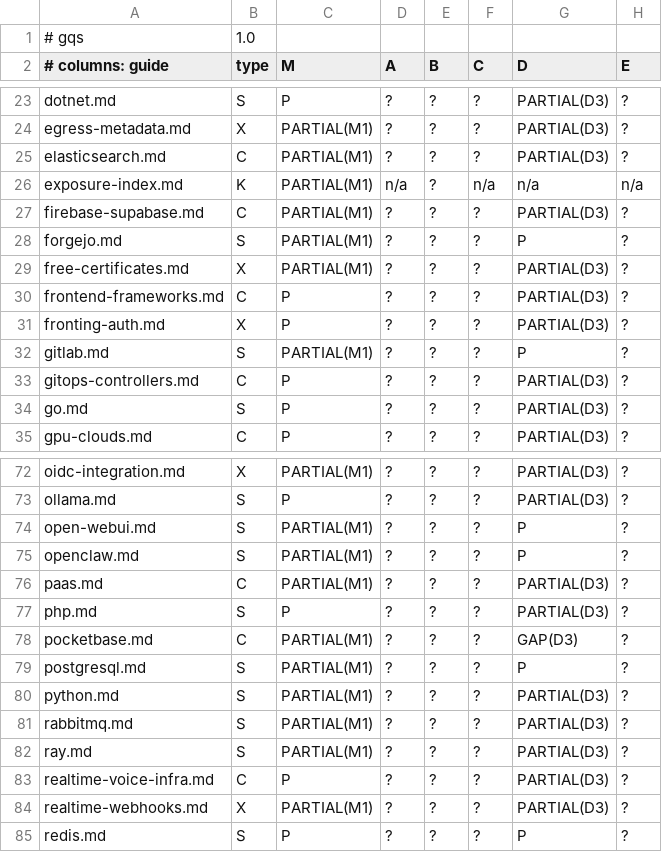
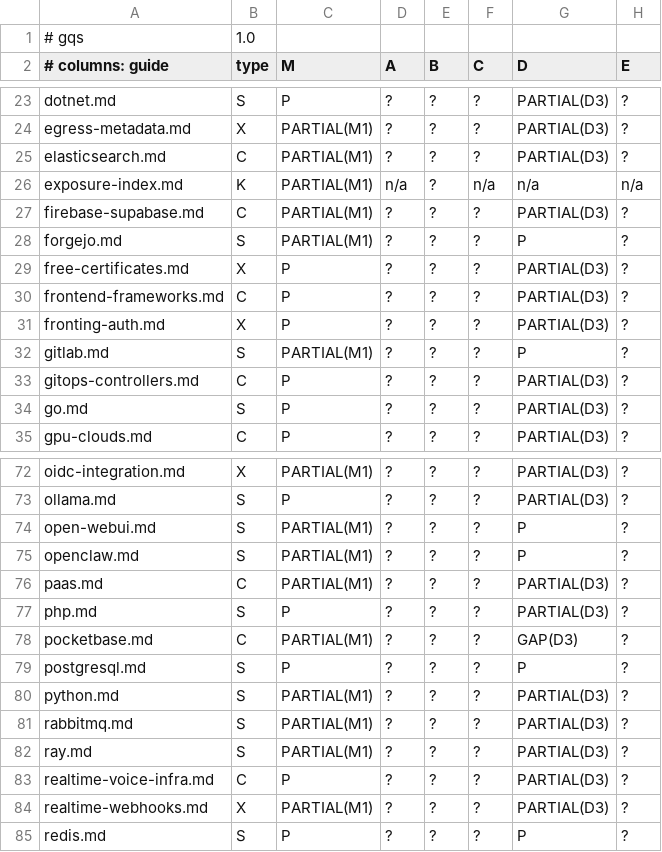
Before and after one commit to jposluns/secureconfig, a TSV file: tools/guide_quality.tsv, drawn as a sheet; only a part is shown, gaps mark what is left out; the diff names each change by its address in the sheet, - before the commit and + after, or states it on an @@ line.

Commit message:
gen_guide_quality: M1 counts exact baseline entries, not substrings

```diff
--- a/tools/guide_quality.tsv
+++ b/tools/guide_quality.tsv
-C29 (M): PARTIAL(M1)
+C29 (M): P
-C79 (M): PARTIAL(M1)
+C79 (M): P
```
Also changed, not shown: tools/guide_quality_ledger.tsv, 3 other files.
